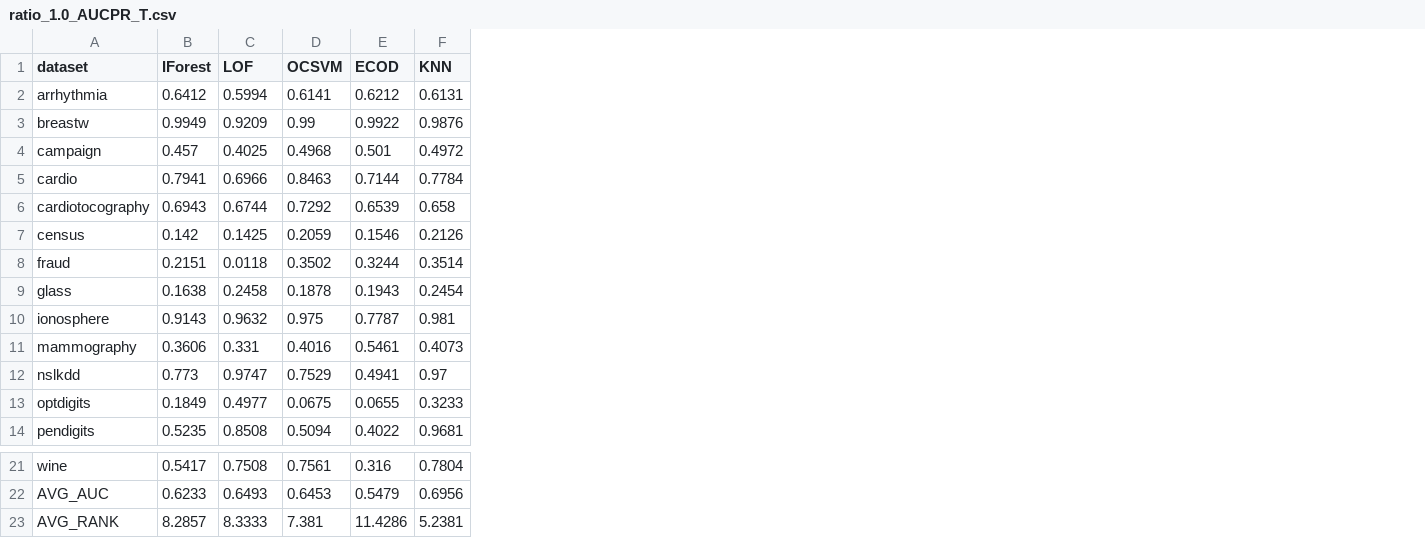
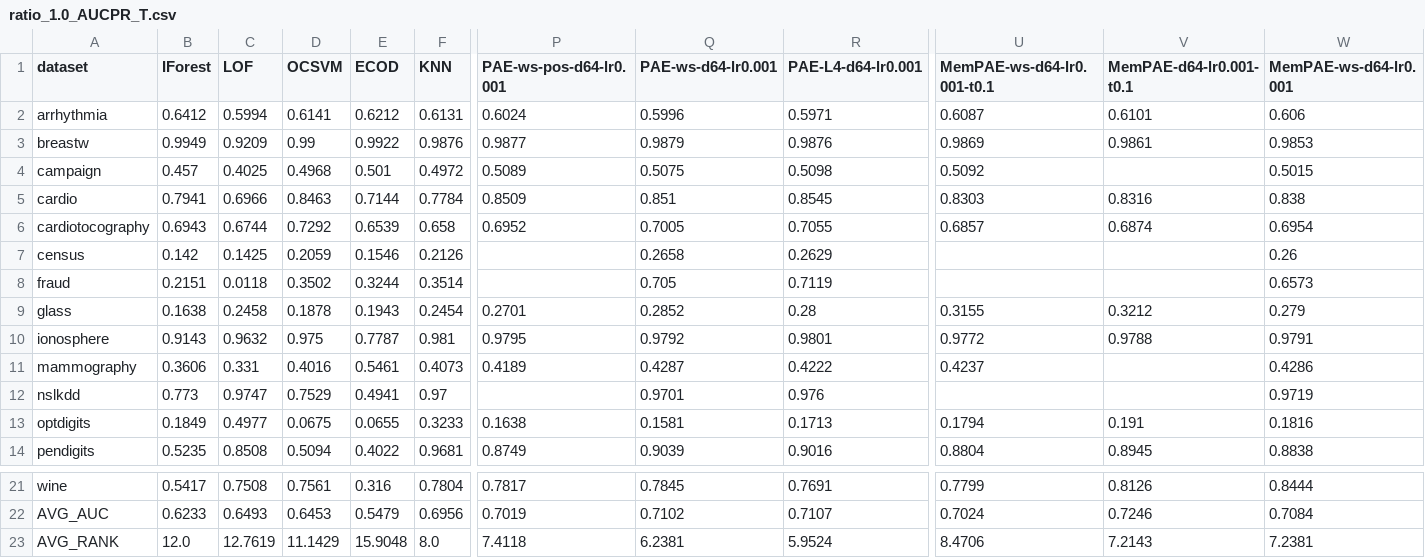
Before and after one commit to Cheol-Will/perceiver-ad, a CSV file: metrics/ratio_1.0_AUCPR_T.csv, drawn as a sheet; only a part is shown, gaps mark what is left out; the diff covers the shown part only; the diff names each change by its address in the sheet, - before the commit and + after, or states it on an @@ line.

```diff
--- a/metrics/ratio_1.0_AUCPR_T.csv
+++ b/metrics/ratio_1.0_AUCPR_T.csv
+column P (PAE-ws-pos-d64-lr0.001), rows 2-14: 0.6024 | 0.9877 | 0.5089 | 0.8509 | 0.6952 |  |  | 0.2701 | 0.9795 | 0.4189 |  | 0.1638 | 0.8749; rows 21-23: 0.7817 | 0.7019 | 7.4118
+column Q (PAE-ws-d64-lr0.001), rows 2-14: 0.5996 | 0.9879 | 0.5075 | 0.851 | 0.7005 | 0.2658 | 0.705 | 0.2852 | 0.9792 | 0.4287 | 0.9701 | 0.1581 | 0.9039; rows 21-23: 0.7845 | 0.7102 | 6.2381
+column R (PAE-L4-d64-lr0.001), rows 2-14: 0.5971 | 0.9876 | 0.5098 | 0.8545 | 0.7055 | 0.2629 | 0.7119 | 0.28 | 0.9801 | 0.4222 | 0.976 | 0.1713 | 0.9016; rows 21-23: 0.7691 | 0.7107 | 5.9524
+column U (MemPAE-ws-d64-lr0.001-t0.1), rows 2-14: 0.6087 | 0.9869 | 0.5092 | 0.8303 | 0.6857 |  |  | 0.3155 | 0.9772 | 0.4237 |  | 0.1794 | 0.8804; rows 21-23: 0.7799 | 0.7024 | 8.4706
+column V (MemPAE-d64-lr0.001-t0.1), rows 2-14: 0.6101 | 0.9861 |  | 0.8316 | 0.6874 |  |  | 0.3212 | 0.9788 |  |  | 0.191 | 0.8945; rows 21-23: 0.8126 | 0.7246 | 7.2143
+column W (MemPAE-ws-d64-lr0.001), rows 2-14: 0.606 | 0.9853 | 0.5015 | 0.838 | 0.6954 | 0.26 | 0.6573 | 0.279 | 0.9791 | 0.4286 | 0.9719 | 0.1816 | 0.8838; rows 21-23: 0.8444 | 0.7084 | 7.2381
-B23 (IForest): 8.2857
+B23 (IForest): 12.0
-C23 (LOF): 8.3333
+C23 (LOF): 12.7619
-D23 (OCSVM): 7.381
+D23 (OCSVM): 11.1429
-E23 (ECOD): 11.4286
+E23 (ECOD): 15.9048
-F23 (KNN): 5.2381
+F23 (KNN): 8.0
```
Also changed, not shown: 11 edited cells elsewhere in this file, metrics/ratio_1.0_AUCPR.csv, metrics/ratio_1.0_AUCROC.csv, 23 other files.
